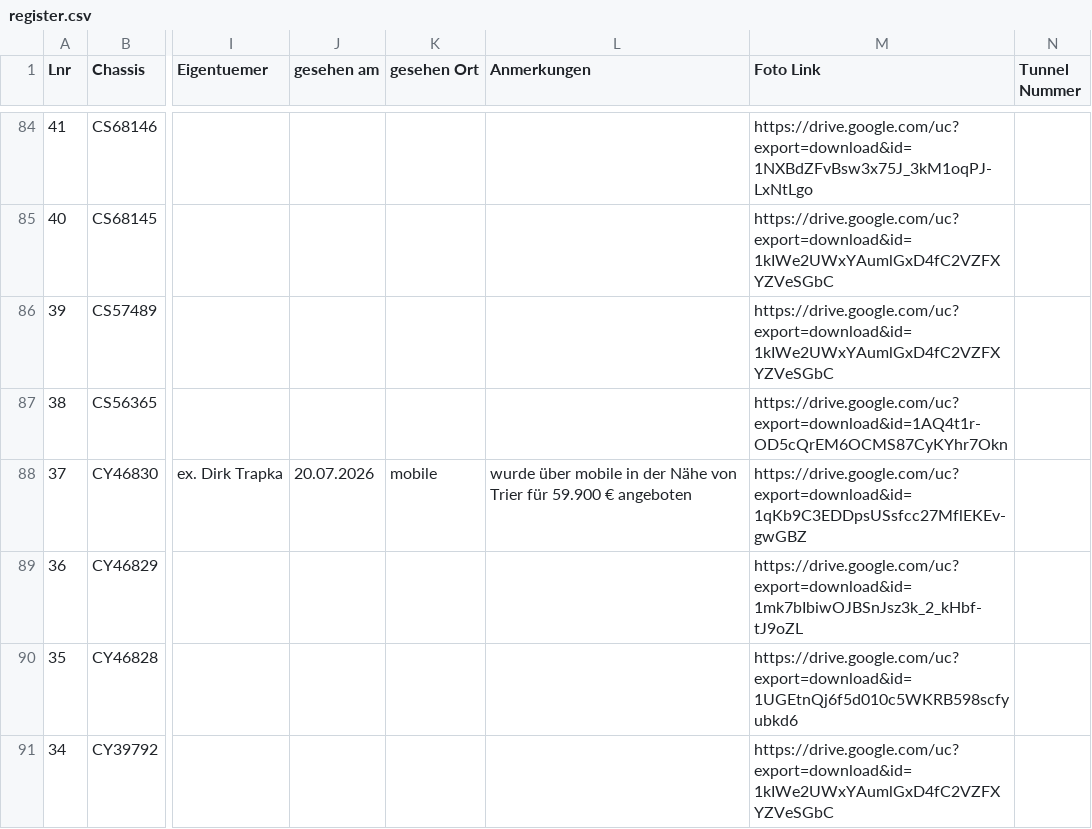
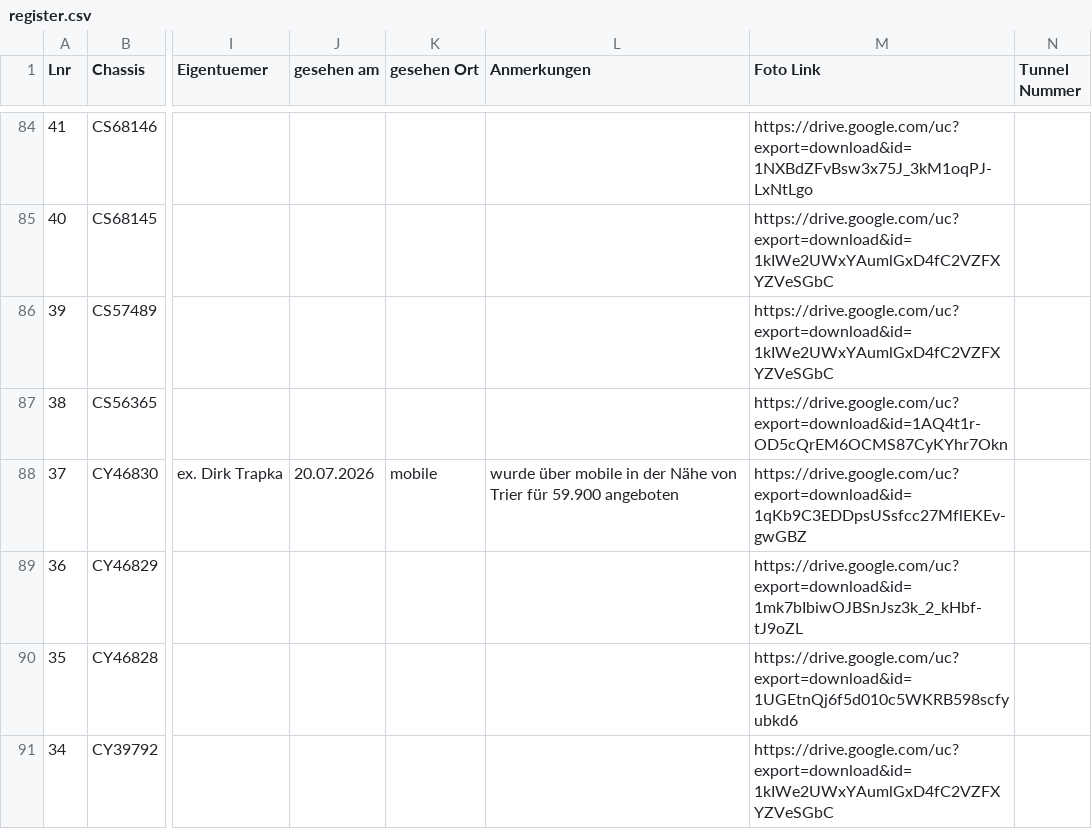
Before and after one commit to werksturbo/werksturbo-register, a CSV file: data/register.csv, drawn as a sheet; only a part is shown, gaps mark what is left out; the diff names each change by its address in the sheet, - before the commit and + after, or states it on an @@ line.

Commit message:
Update register.csv

```diff
--- a/data/register.csv
+++ b/data/register.csv
-L88 (Anmerkungen): …für 59.900 € angeboten
+L88 (Anmerkungen): …für 59.900 angeboten
```
